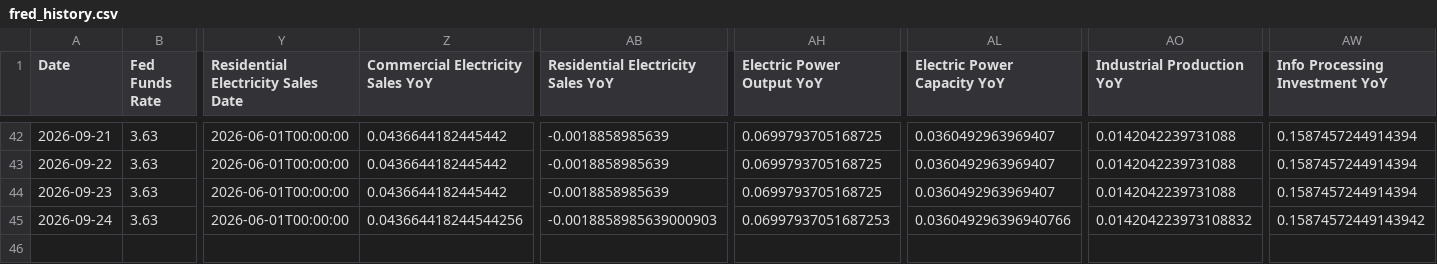
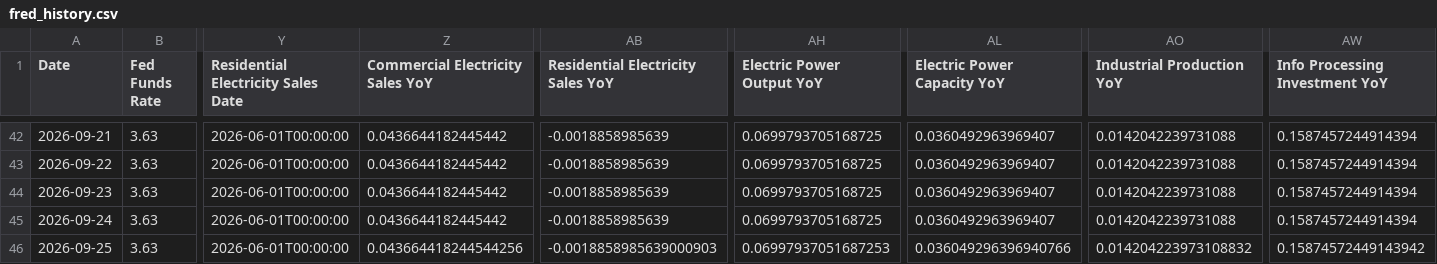
Before and after one commit to seenyoredave/ai_macro_git, a CSV file: archive/fred_history.csv, drawn as a sheet; only a part is shown, gaps mark what is left out; rows hold the shown columns only; the diff names each change by its address in the sheet, - before the commit and + after, or states it on an @@ line.

```diff
--- a/archive/fred_history.csv
+++ b/archive/fred_history.csv
-Z45 (Commercial Electricity Sales YoY): 0.043664418244544256
+Z45 (Commercial Electricity Sales YoY): 0.0436644182445442
-AB45: -0.0018858985639000903
+AB45: -0.0018858985639
-AH45 (Electric Power Output YoY): 0.06997937051687253
+AH45 (Electric Power Output YoY): 0.0699793705168725
-AL45 (Electric Power Capacity YoY): 0.036049296396940766
+AL45 (Electric Power Capacity YoY): 0.0360492963969407
-AO45 (Industrial Production YoY): 0.014204223973108832
+AO45 (Industrial Production YoY): 0.0142042239731088
-AW45 (Info Processing Investment YoY): 0.15874572449143942
+AW45 (Info Processing Investment YoY): 0.1587457244914394
+row 46: 2026-09-25 | 3.63 | 2026-06-01T00:00:00 | 0.043664418244544256 | -0.0018858985639000903 | 0.06997937051687253 | 0.036049296396940766 | 0.014204223973108832 | 0.15874572449143942
```
Also changed, not shown: archive/benchmark_history.csv, archive/macro_history.csv, 37 other files.
